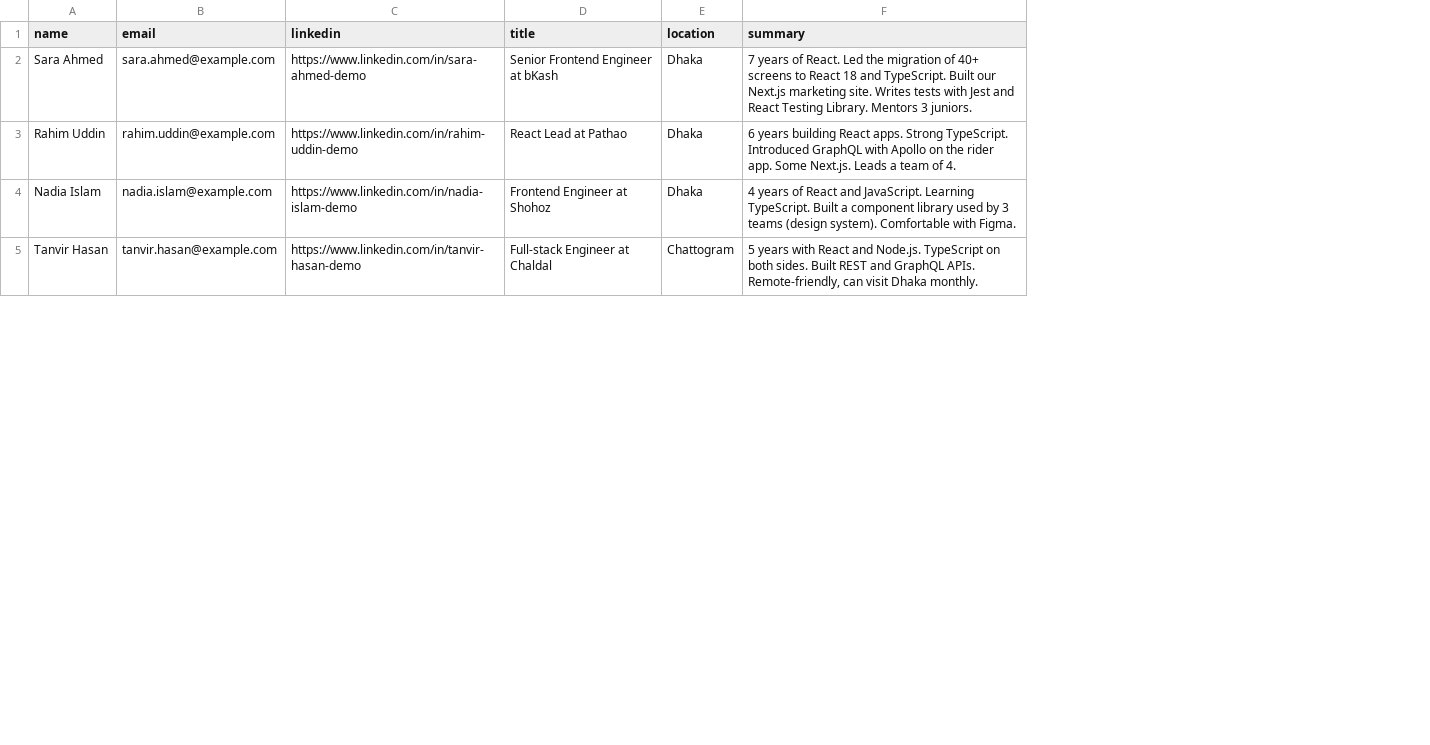
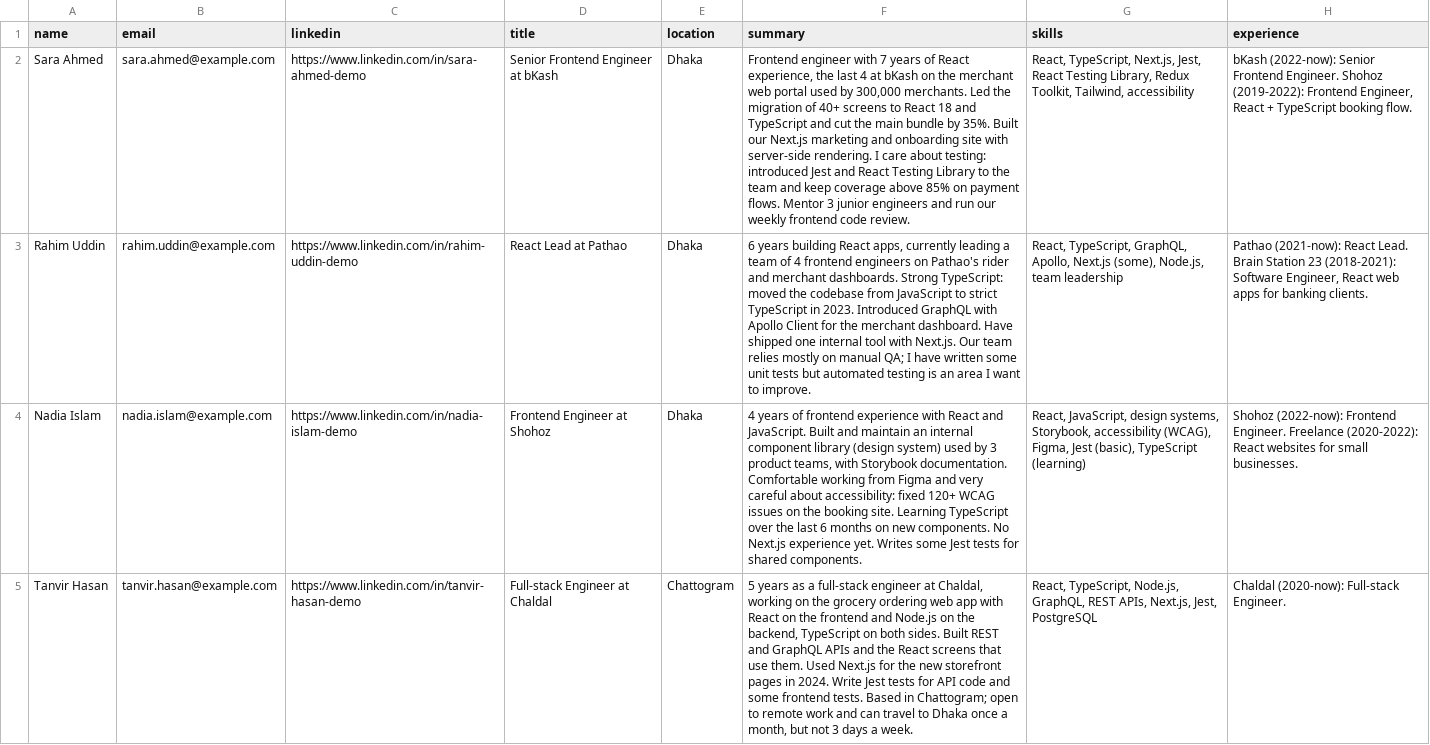
Before and after one commit to samiremon/Talent-Pilot-Backend, a CSV file: samples/candidates.csv, drawn as a sheet; only a part is shown; the diff covers the shown part only; the diff names each change by its address in the sheet, - before the commit and + after, or states it on an @@ line.

```diff
--- a/samples/candidates.csv
+++ b/samples/candidates.csv
+column G (skills), rows 2-5: React, TypeScript, Next.js, Jest, React Testing Library, Redux Toolkit, Tailwind, accessibility | React, TypeScript, GraphQL, Apollo, Next.js (some), Node.js, team leadership | React, JavaScript, design systems, Storybook, accessibility (WCAG), Figma, Jest (basic), TypeScript (learning) | React, TypeScript, Node.js, GraphQL, REST APIs, Next.js, Jest, PostgreSQL
+column H (experience), rows 2-5: bKash (2022-now): Senior Frontend Engineer. Shohoz (2019-2022): Frontend Engineer, React + TypeScript booking flow. | Pathao (2021-now): React Lead. Brain Station 23 (2018-2021): Software Engineer, React web apps for banking clients. | Shohoz (2022-now): Frontend Engineer. Freelance (2020-2022): React websites for small businesses. | Chaldal (2020-now): Full-stack Engineer.
-F2 (summary): 7 years of React. Led the migration of 40+ screens to React 18 and TypeScript. Built our Next.js marketing site. Writes tests with Jest and React Testing Library. Mentors 3 juniors.
+F2 (summary): Frontend engineer with 7 years of React experience, the last 4 at bKash on the merchant web portal used by 300,000 merchants. Led the migration of 40+ screens to React 18 and TypeScript and cut the main bundle by 35%. Built our Next.js marketing and onboarding site with server-side rendering. I care about testing: introduced Jest and React Testing Library to the team and keep coverage above 85% on payment flows. Mentor 3 junior engineers and run our weekly frontend code review.
-F3 (summary): …building React apps. Strong TypeScript. Introduced GraphQL with Apollo on the rider app. Some Next.js. Leads a team of 4.
+F3 (summary): …building React apps, currently leading a team of 4 frontend engineers on Pathao's rider and merchant dashboards. Strong TypeScript: moved the codebase from JavaScript to strict TypeScript in 2023. Introduced GraphQL with Apollo Client for the merchant dashboard. Have shipped one internal tool with Next.js. Our team relies mostly on manual QA; I have written some unit tests but automated testing is an area I want to improve.
-F4 (summary): …years of React and JavaScript. Learning TypeScript. Built a component library used by 3 teams (design system). Comfortable with Figma.
+F4 (summary): …years of frontend experience with React and JavaScript. Built and maintain an internal component library (design system) used by 3 product teams, with Storybook documentation. Comfortable working from Figma and very careful about accessibility: fixed 120+ WCAG issues on the booking site. Learning TypeScript over the last 6 months on new components. No Next.js experience yet. Writes some Jest tests for shared components.
-F5 (summary): 5 years with React and Node.js. TypeScript on both sides. Built REST and GraphQL APIs. Remote-friendly, can visit Dhaka monthly.
+F5 (summary): 5 years as a full-stack engineer at Chaldal, working on the grocery ordering web app with React on the frontend and Node.js on the backend, TypeScript on both sides. Built REST and GraphQL APIs and the React screens that use them. Used Next.js for the new storefront pages in 2024. Write Jest tests for API code and some frontend tests. Based in Chattogram; open to remote work and can travel to Dhaka once a month, but not 3 days a week.
```
Also changed, not shown: 9 edited cells elsewhere in this file, 2 other files.
